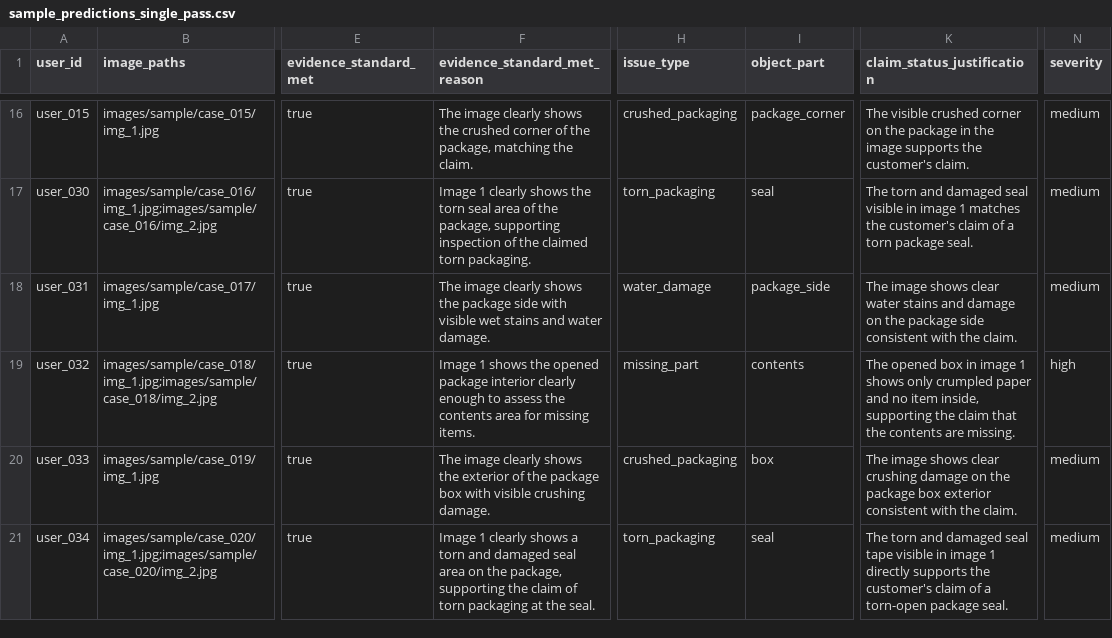
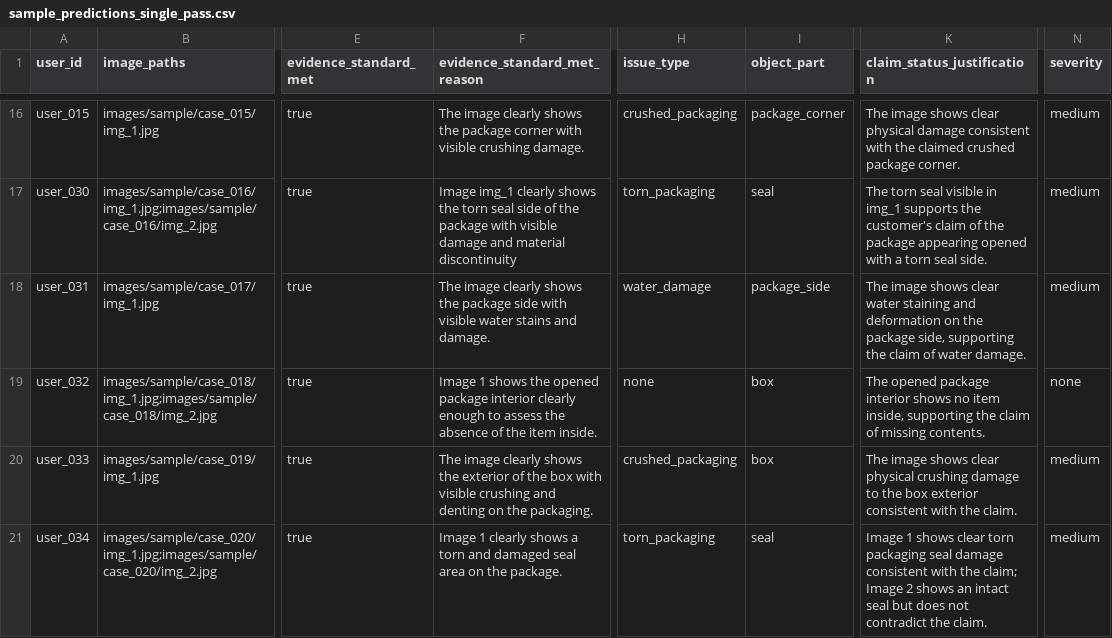
Before and after one commit to johaankjis/hackerrank-orchestrate-june26, a CSV file: code/evaluation/sample_predictions_single_pass.csv, drawn as a sheet; only a part is shown, gaps mark what is left out; the diff covers the shown part only; the diff names each change by its address in the sheet, - before the commit and + after, or states it on an @@ line.

```diff
--- a/code/evaluation/sample_predictions_single_pass.csv
+++ b/code/evaluation/sample_predictions_single_pass.csv
-F16 (evidence_standard_met_reason): …shows the crushed corner of the package, matching the claim.
+F16 (evidence_standard_met_reason): …shows the package corner with visible crushing damage.
-K16 (claim_status_justification): The visible crushed corner on the package in the image supports the customer's claim.
+K16 (claim_status_justification): The image shows clear physical damage consistent with the claimed crushed package corner.
-F17 (evidence_standard_met_reason): Image 1 clearly shows the torn seal area of the package, supporting inspection of the claimed torn packaging.
+F17 (evidence_standard_met_reason): Image img_1 clearly shows the torn seal side of the package with visible damage and material discontinuity
-K17 (claim_status_justification): The torn and damaged seal visible in image 1 matches the customer's claim of a torn package seal.
+K17 (claim_status_justification): The torn seal visible in img_1 supports the customer's claim of the package appearing opened with a torn seal side.
-F18 (evidence_standard_met_reason): …with visible wet stains and water damage.
+F18 (evidence_standard_met_reason): …with visible water stains and damage.
-K18 (claim_status_justification): …clear water stains and damage on the package side consistent with the claim.
+K18 (claim_status_justification): …clear water staining and deformation on the package side, supporting the claim of water damage.
-F19 (evidence_standard_met_reason): …assess the contents area for missing items.
+F19 (evidence_standard_met_reason): …assess the absence of the item inside.
-H19 (issue_type): missing_part
+H19 (issue_type): none
-I19 (object_part): contents
+I19 (object_part): box
-K19 (claim_status_justification): The opened box in image 1 shows only crumpled paper and no item inside, supporting the claim that the contents are missing.
+K19 (claim_status_justification): The opened package interior shows no item inside, supporting the claim of missing contents.
-N19 (severity): high
+N19 (severity): none
-F20 (evidence_standard_met_reason): …of the package box with visible crushing damage.
+F20 (evidence_standard_met_reason): …of the box with visible crushing and denting on the packaging.
-K20 (claim_status_justification): …shows clear crushing damage on the package box exterior…
+K20 (claim_status_justification): …shows clear physical crushing damage to the box exterior…
-F21 (evidence_standard_met_reason): …on the package, supporting the claim of torn packaging at the seal.
+F21 (evidence_standard_met_reason): …on the package.
-K21 (claim_status_justification): The torn and damaged seal tape visible in image 1 directly supports the customer's claim of a torn-open package seal.
+K21 (claim_status_justification): Image 1 shows clear torn packaging seal damage consistent with the claim; Image 2 shows an intact seal but does not contradict the claim.
```
Also changed, not shown: 31 edited cells elsewhere in this file, code/evaluation/sample_predictions_two_stage.csv, 5 other files.
